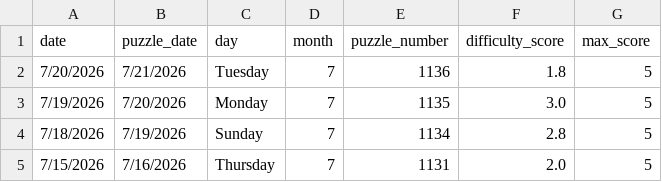
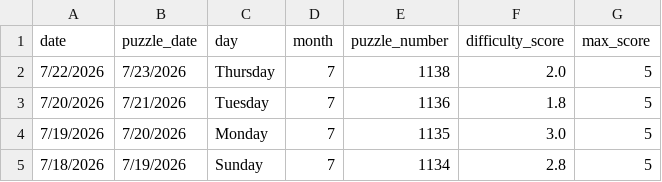
Before and after one commit to EricSev/connections_difficulty_scraper, a CSV file: data/connections_difficulty_four_day.csv, drawn as a sheet; removed rows and columns are numbered as before the commit, all else as after; the diff names each change by its address in the sheet, - before the commit and + after, or states it on an @@ line.

```diff
--- a/data/connections_difficulty_four_day.csv
+++ b/data/connections_difficulty_four_day.csv
+row 2: 7/22/2026 | 7/23/2026 | Thursday | 7 | 1138 | 2.0 | 5
-row 5: 7/15/2026 | 7/16/2026 | Thursday | 7 | 1131 | 2.0 | 5
```
Also changed, not shown: data/connections_difficulty_daily.csv, data/connections_difficulty_history.csv, 3 other files.
